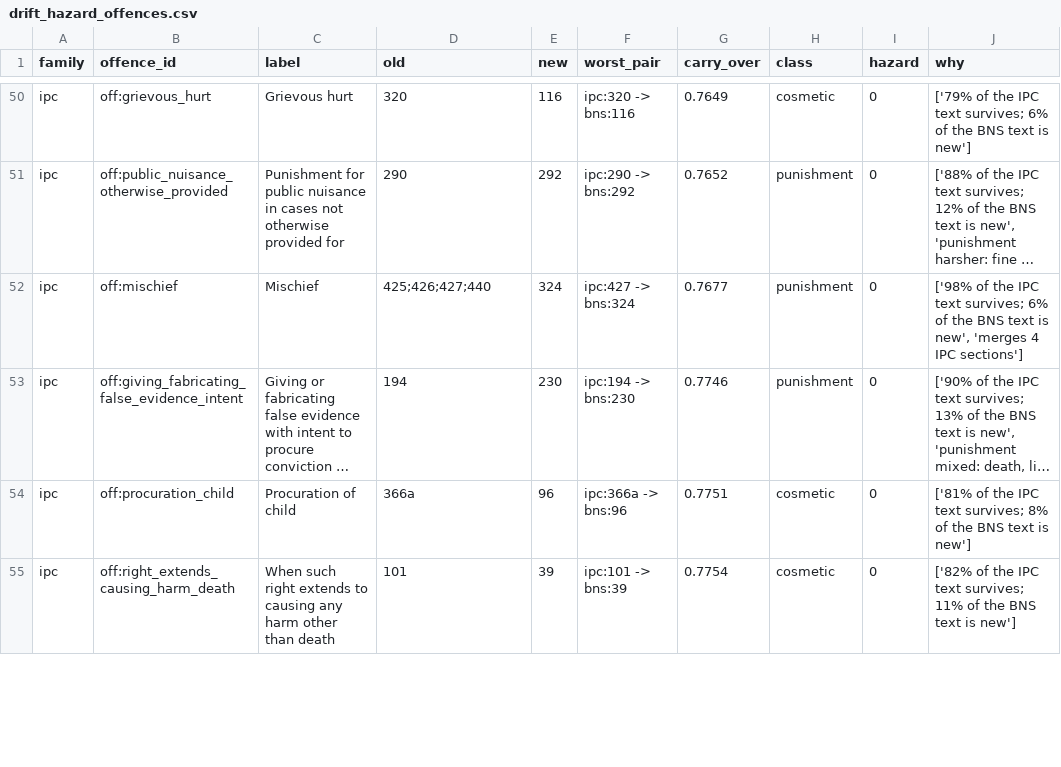
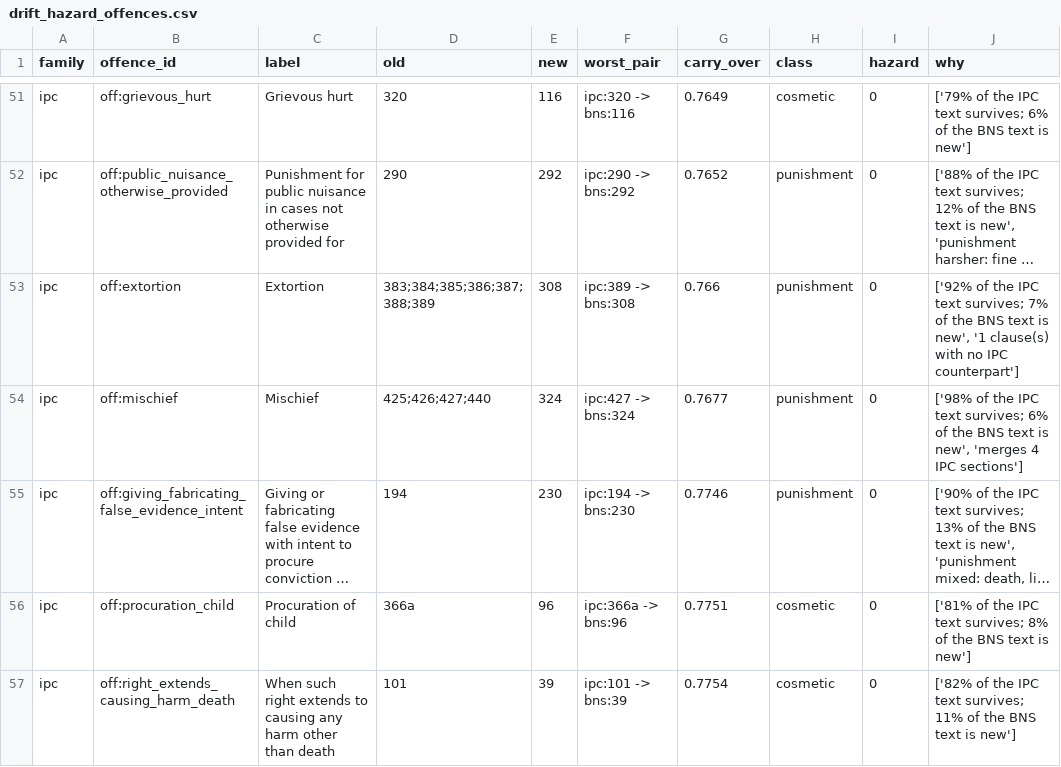
Before and after one commit to gauravrai1704/Kanoon-bridge, a CSV file: results/tables/drift_hazard_offences.csv, drawn as a sheet; only a part is shown, gaps mark what is left out; long unchanged cells end in …; the diff covers the shown part only; the diff names each change by its address in the sheet, - before the commit and + after, or states it on an @@ line.

Commit message:
Add agent v2 and RAG v2: routed, verified research and computed, claim-checked answers
Agent v2 routes each question (case text / section lookup / fact question), refines the code
family from retrieved statutes and precedent citations, runs a family-restricted statute
sub-query, adds gated citation votes, verifies the top statutes (family, code in force,
heading specificity, general-section penalty), checks issue coverage and writes a research memo.

RAG v2 computes the punishment per sub-section from the statute text, verifies every claim
against its source (quantities, sections, code in force, negation, verbatim quotes), and
regenerates once with feedback (LLM) or repairs deterministically, recording each correction.

E14-E16 run on the open corpus (make open && make layers-eval): right punishment 0.82 vs 0.05
for v1 on 273 BNS questions; injected errors caught 82-100% with no false alarms; agent v2
both@1 0.88 / 0.83 on E7 / E9 vs 0.79 / 0.75. Also fixes sub-section segmentation at
"sub-section (2)", predicate-offence death in the punishment parser, and the RAG version check's
incident date. Drift tables re-run with the parser fix; PROJECT.md numbers updated.

```diff
--- a/results/tables/drift_hazard_offences.csv
+++ b/results/tables/drift_hazard_offences.csv
+row 53: ipc | off:extortion | Extortion | 383;384;385;386;387;388;389 | 308 | ipc:389 -> bns:308 | 0.766 | punishment | 0 | ['92% of the IPC text survives; 7% of the BNS text is new', '1 clause(s) with no IPC counterpart']
```
Also changed, not shown: 2 added rows, 3 removed rows and 1 edited cell elsewhere in this file, data/crosswalk/drift_pairs.csv, data/crosswalk/drift_sections.csv, 41 other files.
